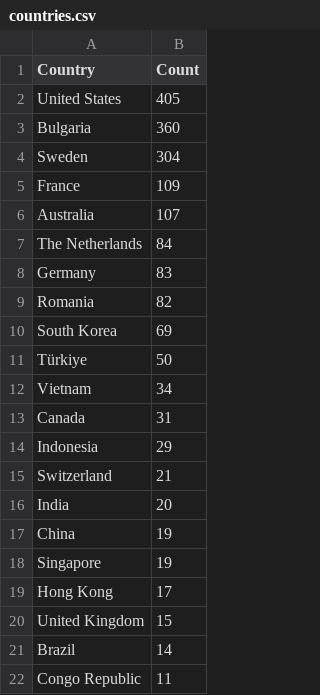
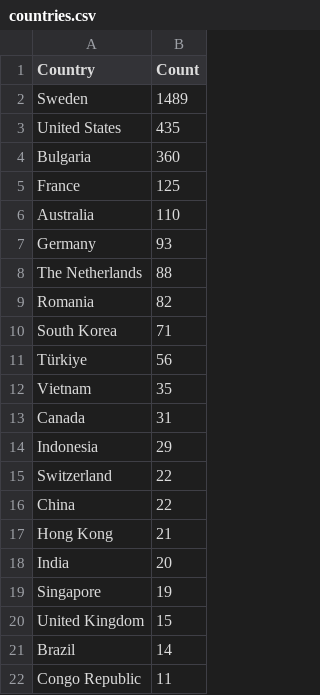
Before and after one commit to Prabhath-de/cowrie-analysis, a CSV file: csv/countries.csv, drawn as a sheet; only a part is shown; the diff covers the shown part only.

```diff
--- a/csv/countries.csv
+++ b/csv/countries.csv
@@ -1,20 +1,20 @@
 Country,Count
-United States,405
+Sweden,1489
+United States,435
 Bulgaria,360
-Sweden,304
-France,109
-Australia,107
-The Netherlands,84
-Germany,83
+France,125
+Australia,110
+Germany,93
+The Netherlands,88
 Romania,82
-South Korea,69
-Türkiye,50
-Vietnam,34
+South Korea,71
+Türkiye,56
+Vietnam,35
 Canada,31
 Indonesia,29
-Switzerland,21
+Switzerland,22
+China,22
+Hong Kong,21
 India,20
-China,19
 Singapore,19
-Hong Kong,17
 United Kingdom,15
```
Also changed, not shown: 4 added rows, 4 removed rows, 2 moved rows and 4 edited cells elsewhere in this file, csv/passwords.csv, csv/top_ips.csv, 9 other files.
